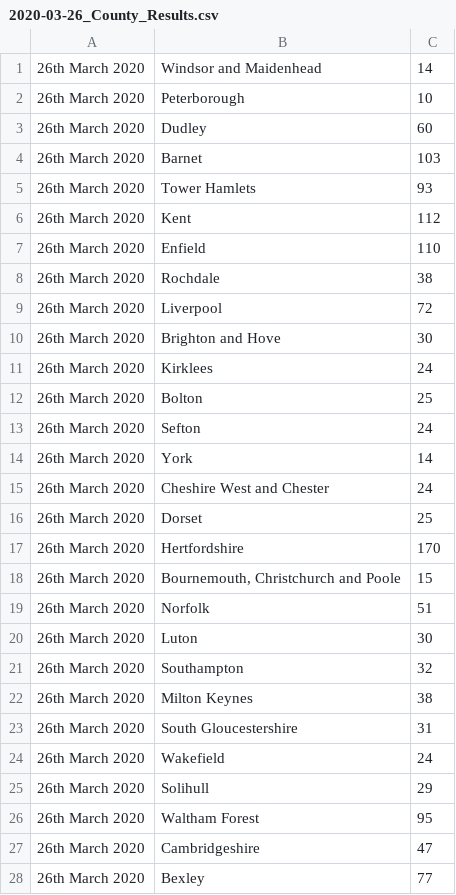
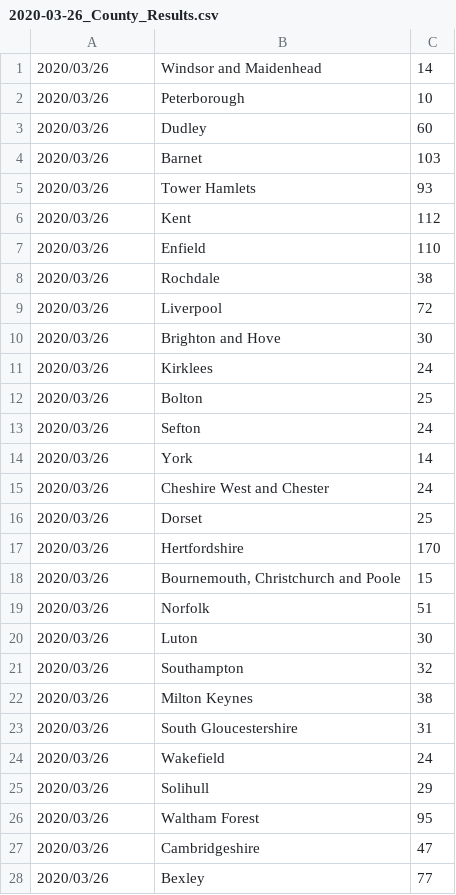
Before and after one commit to gweennnnn/UKDailyCovid19ByRegion, a CSV file: 2020-03-26_County_Results.csv, drawn as a sheet; only a part is shown; the diff covers the shown part only.

```diff
--- a/2020-03-26_County_Results.csv
+++ b/2020-03-26_County_Results.csv
@@ -1,28 +1,28 @@
-26th March 2020|Windsor and Maidenhead|14
-26th March 2020|Peterborough|10
-26th March 2020|Dudley|60
-26th March 2020|Barnet|103
-26th March 2020|Tower Hamlets|93
-26th March 2020|Kent|112
-26th March 2020|Enfield|110
-26th March 2020|Rochdale|38
-26th March 2020|Liverpool|72
-26th March 2020|Brighton and Hove|30
-26th March 2020|Kirklees|24
-26th March 2020|Bolton|25
-26th March 2020|Sefton|24
-26th March 2020|York|14
-26th March 2020|Cheshire West and Chester|24
-26th March 2020|Dorset|25
-26th March 2020|Hertfordshire|170
-26th March 2020|Bournemouth, Christchurch and Poole|15
-26th March 2020|Norfolk|51
-26th March 2020|Luton|30
-26th March 2020|Southampton|32
-26th March 2020|Milton Keynes|38
-26th March 2020|South Gloucestershire|31
-26th March 2020|Wakefield|24
-26th March 2020|Solihull|29
-26th March 2020|Waltham Forest|95
-26th March 2020|Cambridgeshire|47
-26th March 2020|Bexley|77
+2020/03/26|Windsor and Maidenhead|14
+2020/03/26|Peterborough|10
+2020/03/26|Dudley|60
+2020/03/26|Barnet|103
+2020/03/26|Tower Hamlets|93
+2020/03/26|Kent|112
+2020/03/26|Enfield|110
+2020/03/26|Rochdale|38
+2020/03/26|Liverpool|72
+2020/03/26|Brighton and Hove|30
+2020/03/26|Kirklees|24
+2020/03/26|Bolton|25
+2020/03/26|Sefton|24
+2020/03/26|York|14
+2020/03/26|Cheshire West and Chester|24
+2020/03/26|Dorset|25
+2020/03/26|Hertfordshire|170
+2020/03/26|Bournemouth, Christchurch and Poole|15
+2020/03/26|Norfolk|51
+2020/03/26|Luton|30
+2020/03/26|Southampton|32
+2020/03/26|Milton Keynes|38
+2020/03/26|South Gloucestershire|31
+2020/03/26|Wakefield|24
+2020/03/26|Solihull|29
+2020/03/26|Waltham Forest|95
+2020/03/26|Cambridgeshire|47
+2020/03/26|Bexley|77
```
Also changed, not shown: 120 edited cells elsewhere in this file, 2020-03-25_County_Results.csv, 2020-03-27_County_Results.csv, 38 other files.
